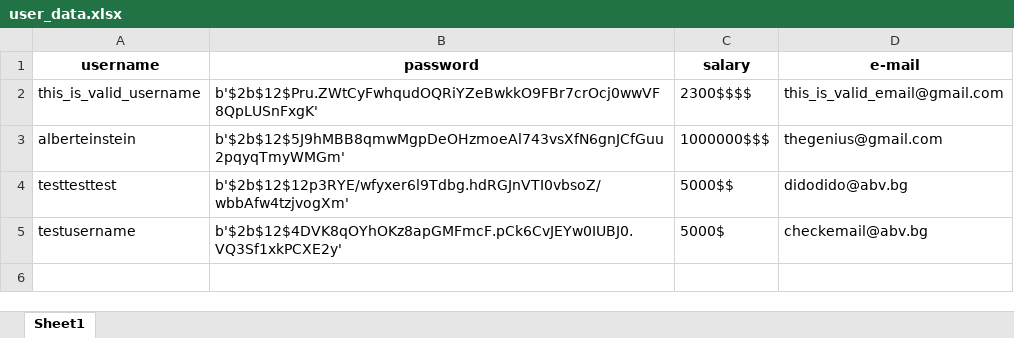
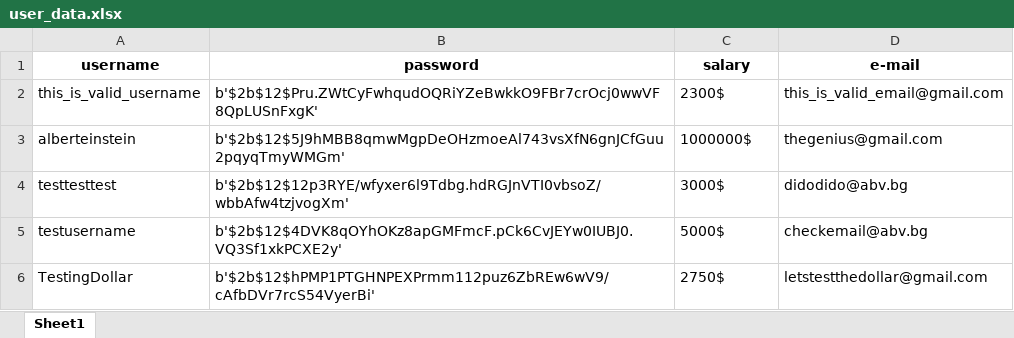
Before and after one commit to DianVK/excel_data_entry_form, an Excel workbook: user_data.xlsx, sheet Sheet1, drawn as a sheet; values as stored, in another font and other column widths than the file's, no borders; the diff names each change by its address in the sheet, - before the commit and + after, or states it on an @@ line.

Commit message:
fixing dollar sign add bug

```diff
--- a/user_data.xlsx (sheet Sheet1)
+++ b/user_data.xlsx (sheet Sheet1)
-C2 (salary): 2300$$$$
+C2 (salary): 2300$
-C3 (salary): 1000000$$$
+C3 (salary): 1000000$
-C4 (salary): 5000$$
+C4 (salary): 3000$
+row 6: TestingDollar | b'$2b$12$hPMP1PTGHNPEXPrmm112puz6ZbREw6wV9/cAfbDVr7rcS54VyerBi' | 2750$ | letstestthedollar@gmail.com
```
Also changed, not shown: 1 other file.
